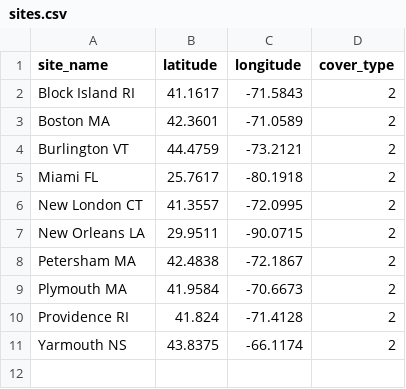
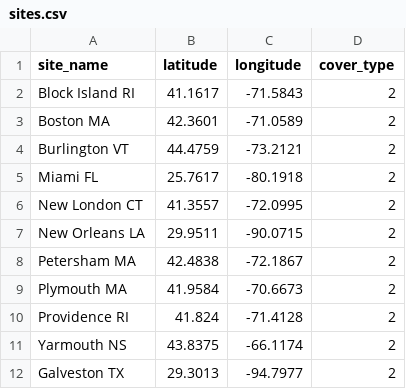
Before and after one commit to hurrecon-model/HurreconPython, a CSV file: data/sites.csv, drawn as a sheet.

```diff
--- a/data/sites.csv
+++ b/data/sites.csv
@@ -11 +11,2 @@ Providence RI,41.824,-71.4128,2
 Yarmouth NS,43.8375,-66.1174,2
+Galveston TX,29.3013,-94.7977,2
```
Also changed, not shown: 8 other files.
